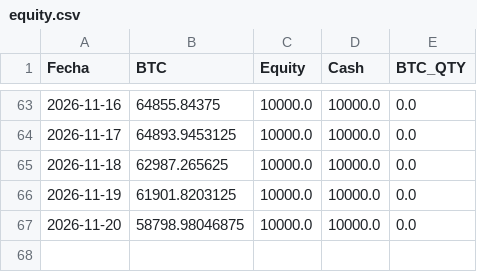
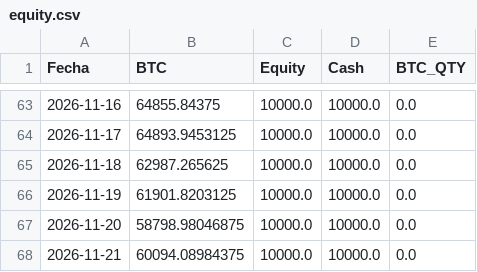
Before and after one commit to user12202912-hue/BTC-AI-BOT, a CSV file: equity.csv, drawn as a sheet; only a part is shown, gaps mark what is left out.

```diff
--- a/equity.csv
+++ b/equity.csv
@@ -67 +67,2 @@ Fecha,BTC,Equity,Cash,BTC_QTY
 2026-11-20,58798.98046875,10000.0,10000.0,0.0
+2026-11-21,60094.08984375,10000.0,10000.0,0.0
```
Also changed, not shown: log.csv, senales.csv, 1 other file.
